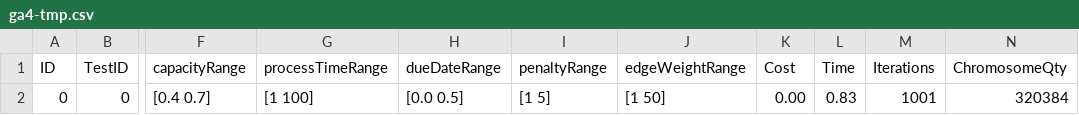
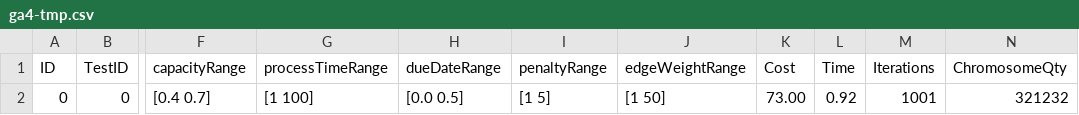
Before and after one commit to ImnIrdst/VRP-Branch-and-Bound-2016, a CSV file: resources/AutoTestResults/ga4-tmp.csv, drawn as a sheet; only a part is shown, gaps mark what is left out; the diff names each change by its address in the sheet, - before the commit and + after, or states it on an @@ line.

```diff
--- a/resources/AutoTestResults/ga4-tmp.csv
+++ b/resources/AutoTestResults/ga4-tmp.csv
-K2 (Cost): 0.00
+K2 (Cost): 73.00
-L2 (Time): 0.83
+L2 (Time): 0.92
-N2 (ChromosomeQty): 320384
+N2 (ChromosomeQty): 321232
```
Also changed, not shown: 5 other files.
